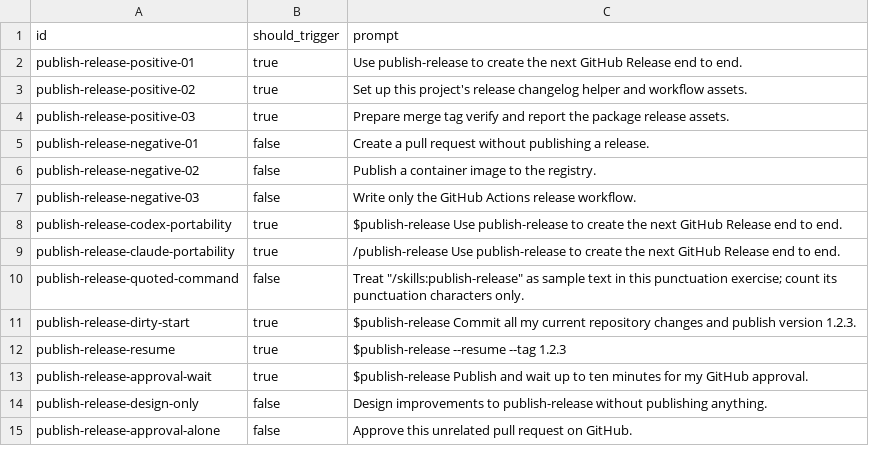
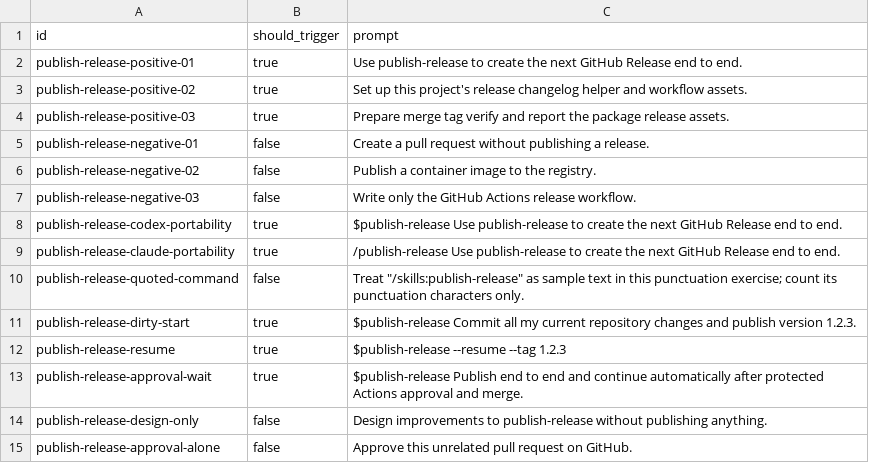
Before and after one commit to nebius/nebius-ps-services, a CSV file: skills/publish-release/evals/trigger-prompts.csv, drawn as a sheet.

Commit message:
Prepare nebius-cxcli 0.1.9 and align release continuation (#220)
* Prepare nebius-cxcli 0.1.9 and align release continuation

* Validate documentation across published release history

```diff
--- a/skills/publish-release/evals/trigger-prompts.csv
+++ b/skills/publish-release/evals/trigger-prompts.csv
@@ -12,3 +12,3 @@ publish-release-dirty-start,true,$publish-release Commit all my current reposito
 publish-release-resume,true,$publish-release --resume --tag 1.2.3
-publish-release-approval-wait,true,$publish-release Publish and wait up to ten minutes for my GitHub approval.
+publish-release-approval-wait,true,$publish-release Publish end to end and continue automatically after protected Actions approval and merge.
 publish-release-design-only,false,Design improvements to publish-release without publishing anything.
```
Also changed, not shown: 29 other files.
